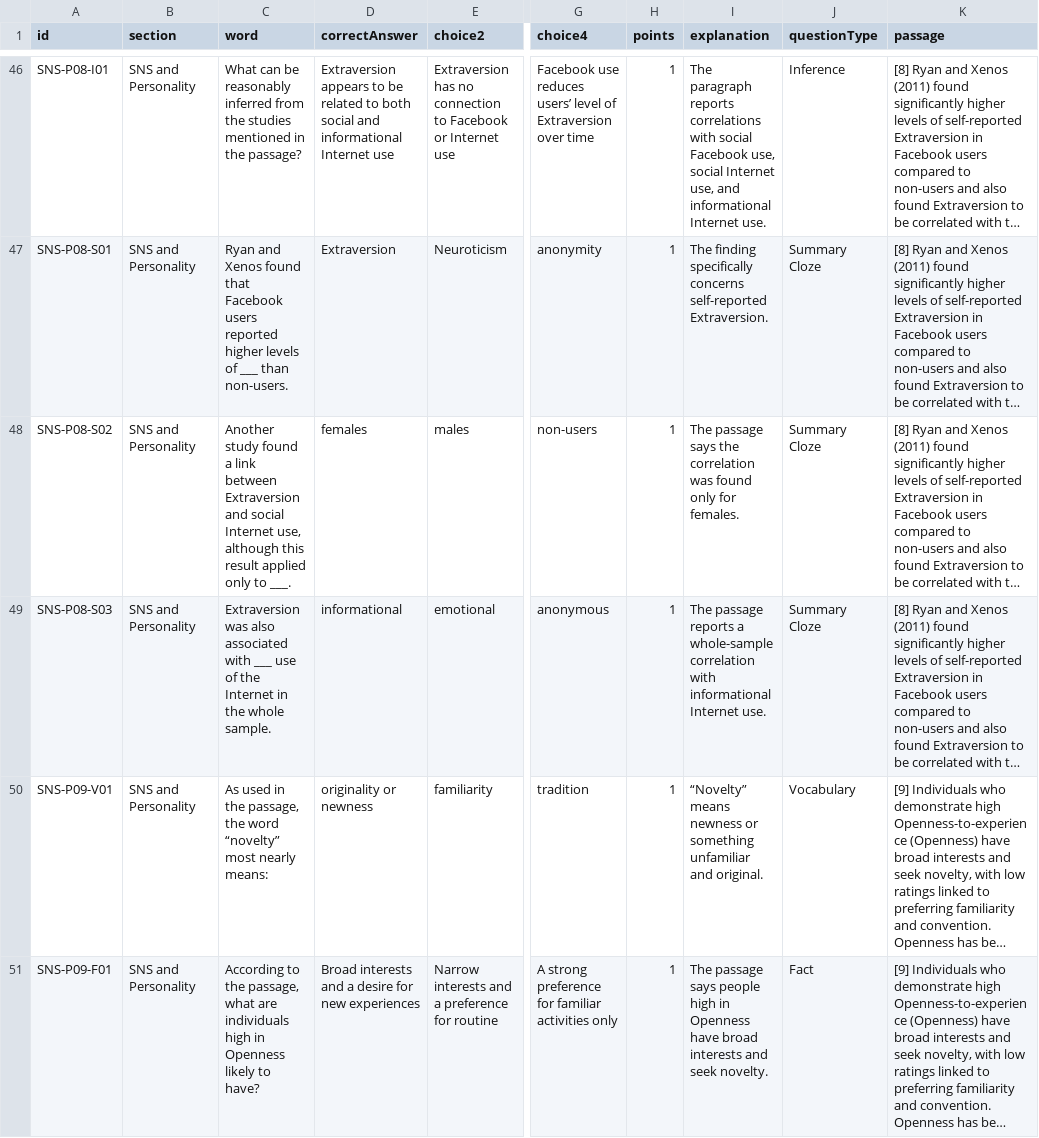
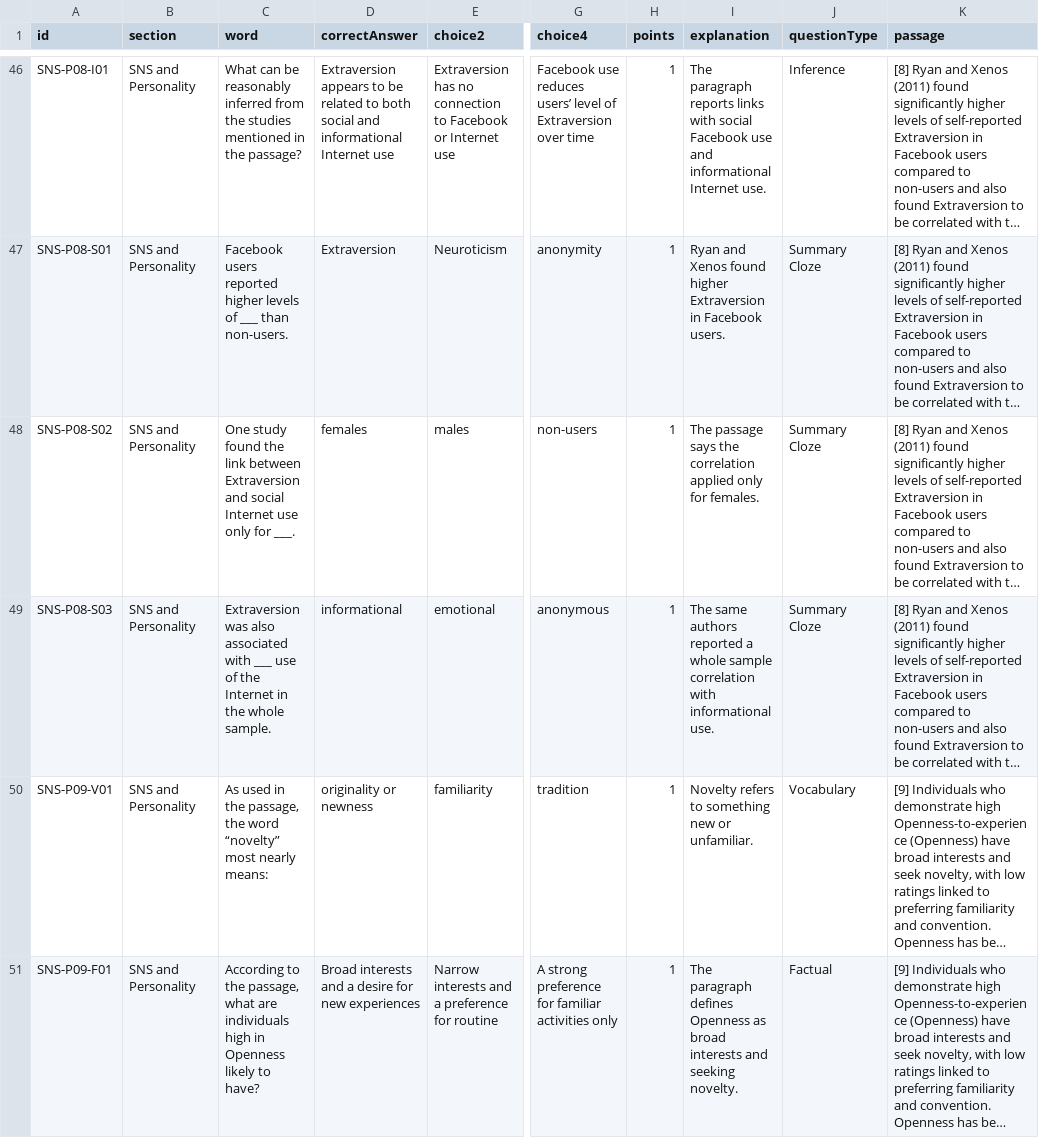
Before and after one commit to m4myx27p86-cyber/learning-tool, a CSV file: data/highschool/polaris3_questions.csv, drawn as a sheet; only a part is shown, gaps mark what is left out; long unchanged cells end in …; the diff covers the shown part only; the diff names each change by its address in the sheet, - before the commit and + after, or states it on an @@ line.

```diff
--- a/data/highschool/polaris3_questions.csv
+++ b/data/highschool/polaris3_questions.csv
-I46 (explanation): …paragraph reports correlations with social Facebook use, social Internet use, and informational…
+I46 (explanation): …paragraph reports links with social Facebook use and informational…
-C47 (word): Ryan and Xenos found that Facebook users…
+C47 (word): Facebook users…
-I47 (explanation): The finding specifically concerns self-reported Extraversion.
+I47 (explanation): Ryan and Xenos found higher Extraversion in Facebook users.
-C48 (word): Another study found a link between Extraversion and social Internet use, although this result applied only to ___.
+C48 (word): One study found the link between Extraversion and social Internet use only for ___.
-I48 (explanation): …the correlation was found only for…
+I48 (explanation): …the correlation applied only for…
-I49 (explanation): The passage reports a whole-sample correlation with informational Internet use.
+I49 (explanation): The same authors reported a whole sample correlation with informational use.
-I50 (explanation): “Novelty” means newness or something unfamiliar and original.
+I50 (explanation): Novelty refers to something new or unfamiliar.
-I51 (explanation): The passage says people high in Openness have broad interests and seek novelty.
+I51 (explanation): The paragraph defines Openness as broad interests and seeking novelty.
-J51 (questionType): Fact
+J51 (questionType): Factual
```
Also changed, not shown: 88 edited cells elsewhere in this file, 3 other files.
